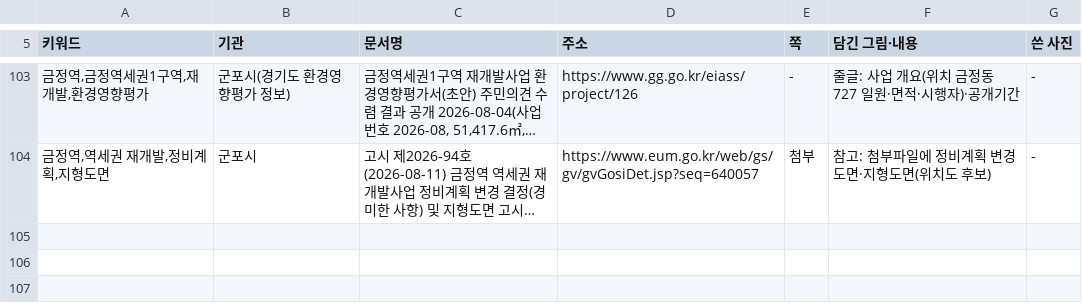
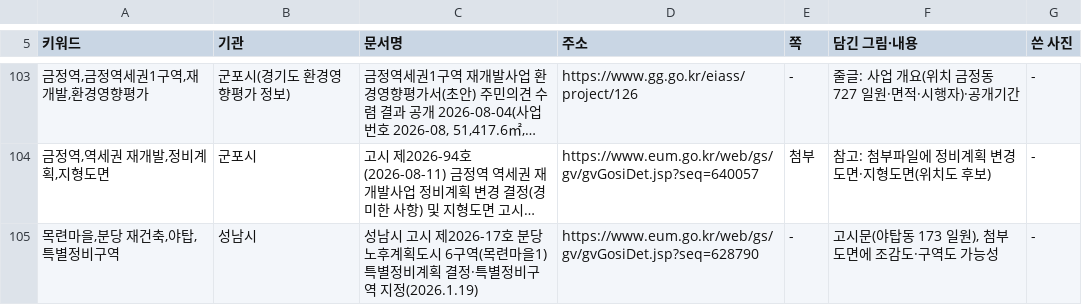
Before and after one commit to min123172317-max/blog-images, a TSV file: addressbook.tsv, drawn as a sheet; only a part is shown, gaps mark what is left out; long unchanged cells end in …; the diff names each change by its address in the sheet, - before the commit and + after, or states it on an @@ line.

```diff
--- a/addressbook.tsv
+++ b/addressbook.tsv
+row 105: 목련마을,분당 재건축,야탑,특별정비구역 | 성남시 | 성남시 고시 제2026-17호 분당 노후계획도시 6구역(목련마을1) 특별정비계획 결정·특별정비구역 지정(2026.1.19) | https://www.eum.go.kr/web/gs/gv/gvGosiDet.jsp?seq=628790 | - | 고시문(야탑동 173 일원), 첨부 도면에 조감도·구역도 가능성 | -
```
